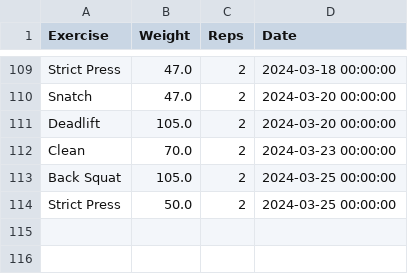
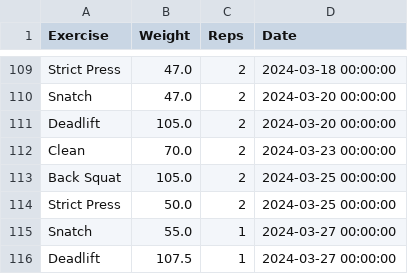
Before and after one commit to hugofitipaldi/PR_tracker, a CSV file: data/exercise_log.csv, drawn as a sheet; only a part is shown, gaps mark what is left out.

Commit message:
adding data

```diff
--- a/data/exercise_log.csv
+++ b/data/exercise_log.csv
@@ -114 +114,3 @@ Back Squat,105.0,2,2024-03-25 00:00:00
 Strict Press,50.0,2,2024-03-25 00:00:00
+Snatch,55.0,1,2024-03-27 00:00:00
+Deadlift,107.5,1,2024-03-27 00:00:00
```
